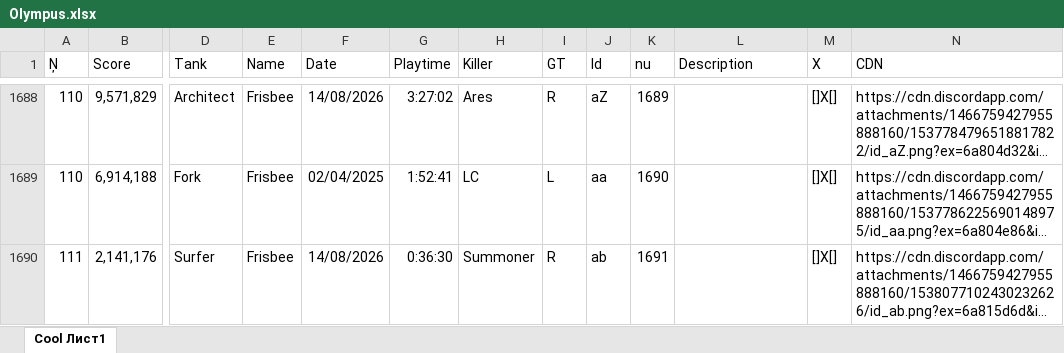
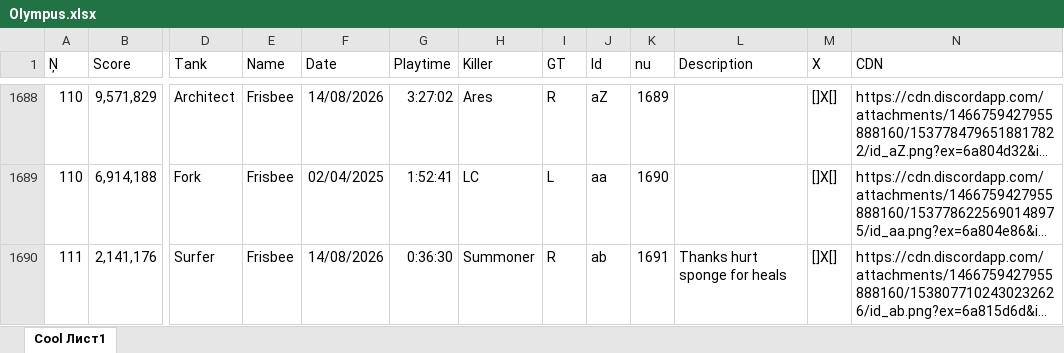
Before and after one commit to Tejmq/OlympusBot, an Excel workbook: data/Olympus.xlsx, sheet Cool Лист1, drawn as a sheet; only a part is shown, gaps mark what is left out; long unchanged cells end in …; values as stored, in another font and other column widths than the file's, no borders; the diff names each change by its address in the sheet, - before the commit and + after, or states it on an @@ line.

Commit message:
Add files via upload

```diff
--- a/data/Olympus.xlsx (sheet Cool Лист1)
+++ b/data/Olympus.xlsx (sheet Cool Лист1)
-L1690 (Description): (empty)
+L1690 (Description): Thanks hurt sponge for heals
```
